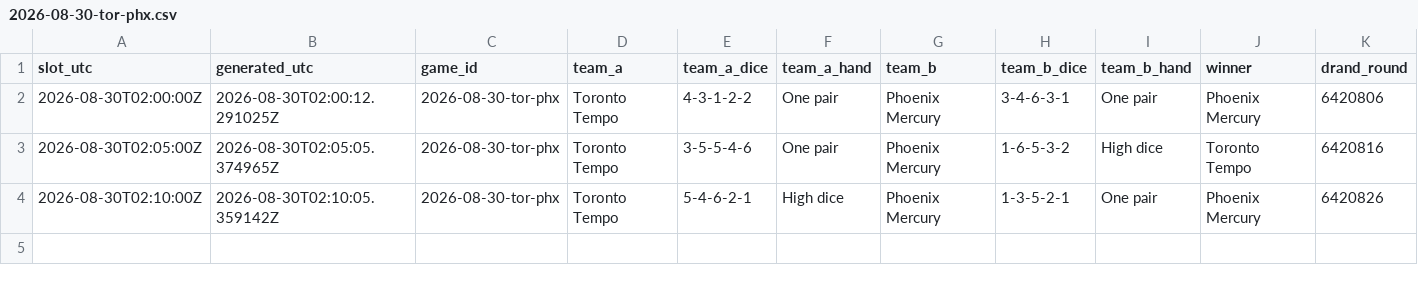
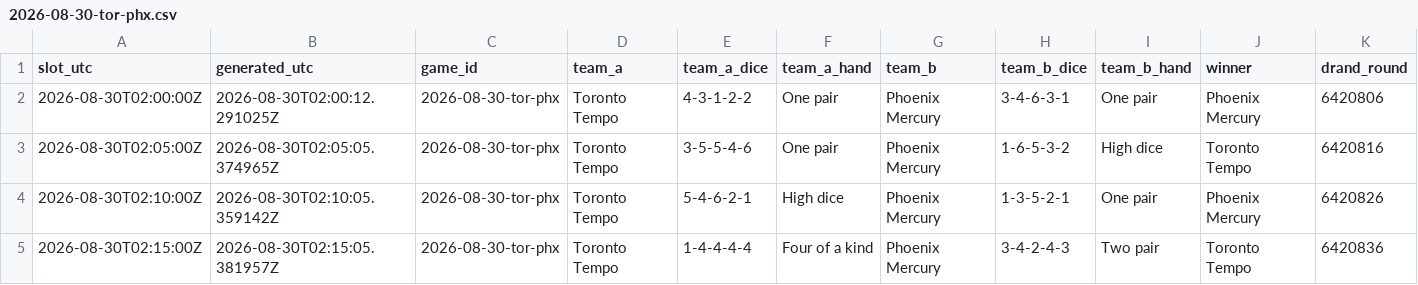
Before and after one commit to shabahren/wnba-dice-poker, a CSV file: data/2026-08-30-tor-phx.csv, drawn as a sheet; only a part is shown; rows hold the shown columns only; the diff names each change by its address in the sheet, - before the commit and + after, or states it on an @@ line.

Commit message:
Add real-time Dice Poker result 2026-08-30 02:15 UTC

```diff
--- a/data/2026-08-30-tor-phx.csv
+++ b/data/2026-08-30-tor-phx.csv
+row 5: 2026-08-30T02:15:00Z | 2026-08-30T02:15:05.381957Z | 2026-08-30-tor-phx | Toronto Tempo | 1-4-4-4-4 | Four of a kind | Phoenix Mercury | 3-4-2-4-3 | Two pair | Toronto Tempo | 6420836
```
